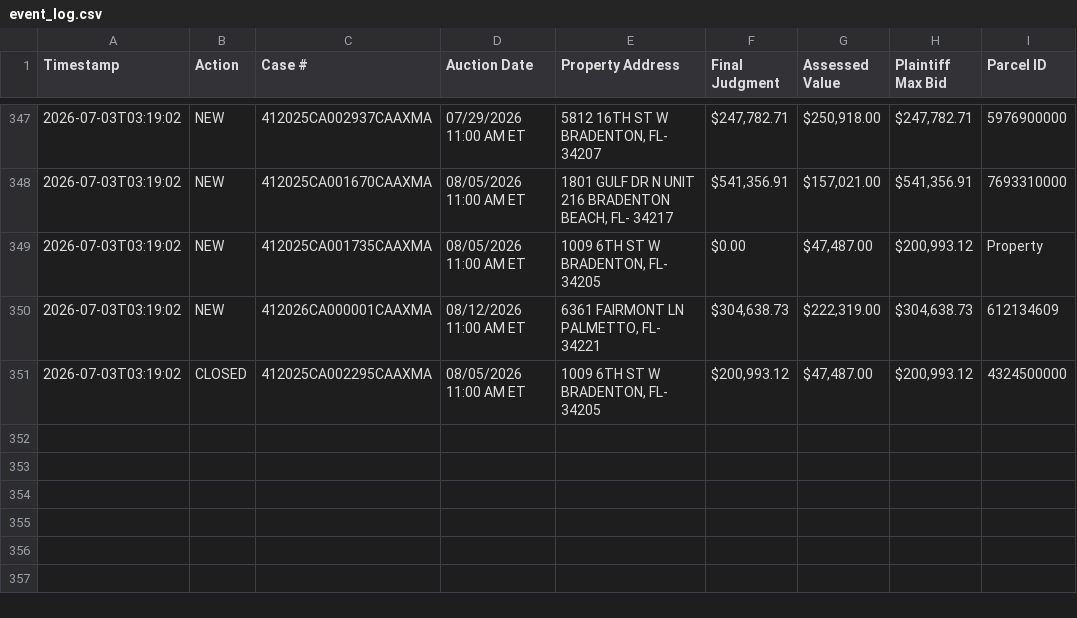
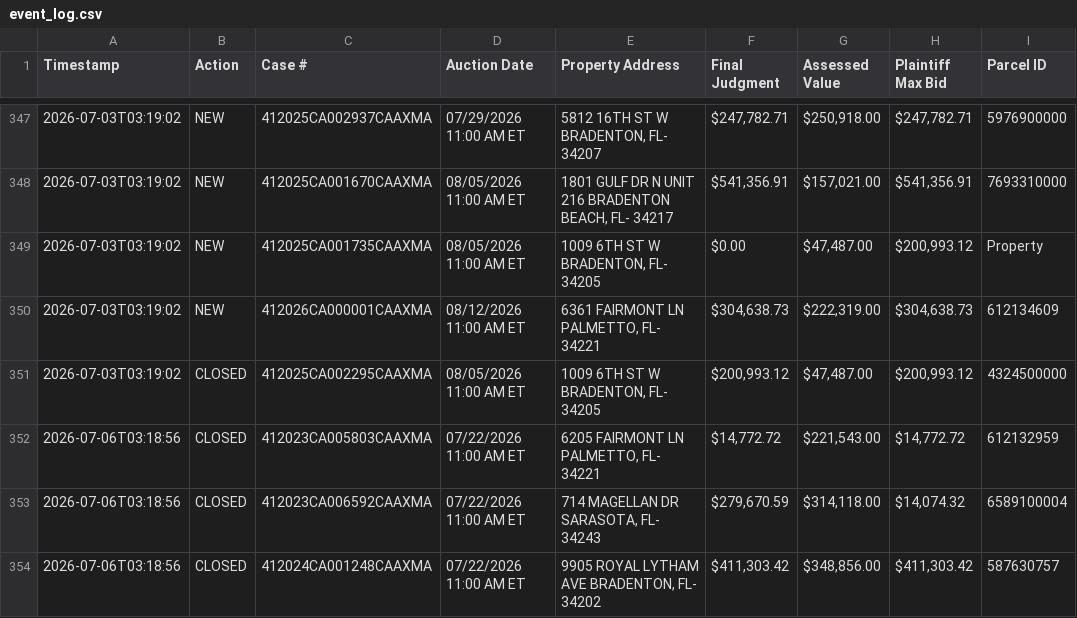
Before and after one commit to figlesias7/realforeclose-manatee, a CSV file: data/event_log.csv, drawn as a sheet; only a part is shown, gaps mark what is left out; the diff names each change by its address in the sheet, - before the commit and + after, or states it on an @@ line.

```diff
--- a/data/event_log.csv
+++ b/data/event_log.csv
+row 352: 2026-07-06T03:18:56 | CLOSED | 412023CA005803CAAXMA | 07/22/2026 11:00 AM ET | 6205 FAIRMONT LN PALMETTO, FL- 34221 | $14,772.72 | $221,543.00 | $14,772.72 | 612132959
+row 353: 2026-07-06T03:18:56 | CLOSED | 412023CA006592CAAXMA | 07/22/2026 11:00 AM ET | 714 MAGELLAN DR SARASOTA, FL- 34243 | $279,670.59 | $314,118.00 | $14,074.32 | 6589100004
+row 354: 2026-07-06T03:18:56 | CLOSED | 412024CA001248CAAXMA | 07/22/2026 11:00 AM ET | 9905 ROYAL LYTHAM AVE BRADENTON, FL- 34202 | $411,303.42 | $348,856.00 | $411,303.42 | 587630757
```
Also changed, not shown: 3 other files.
